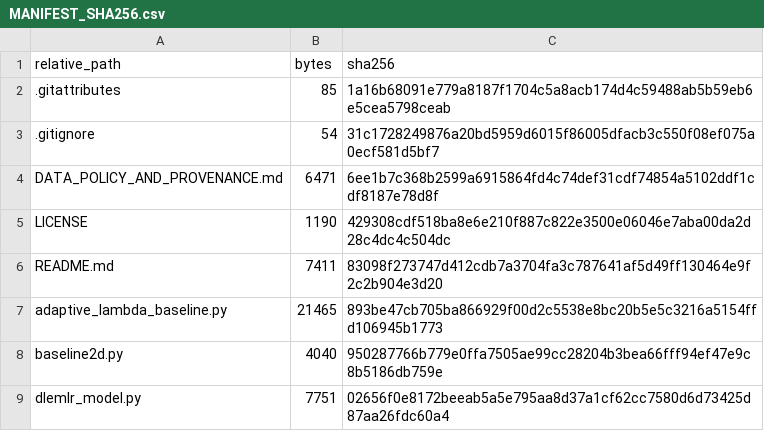
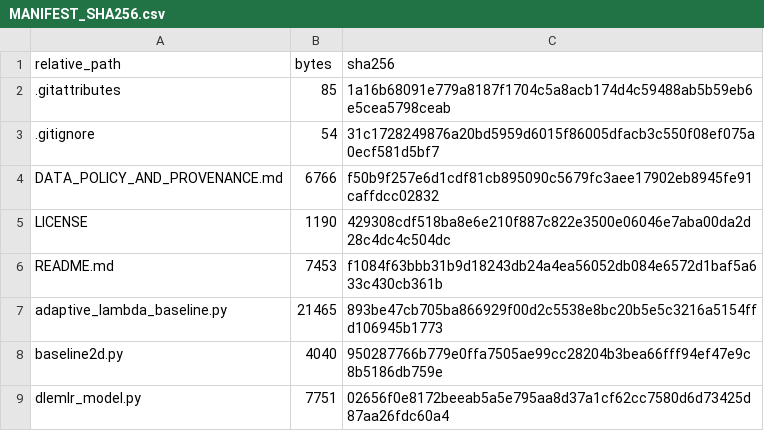
Before and after one commit to cjq543/lf-nmr-2d-t1t2-physics, a CSV file: MANIFEST_SHA256.csv, drawn as a sheet; only a part is shown.

Commit message:
Polish GitHub Markdown symbols, align script list and companion note, and sync MANIFEST_SHA256

```diff
--- a/MANIFEST_SHA256.csv
+++ b/MANIFEST_SHA256.csv
@@ -3,5 +3,5 @@ relative_path,bytes,sha256
 .gitignore,54,31c1728249876a20bd5959d6015f86005dfacb3c550f08ef075a0ecf581d5bf7
-DATA_POLICY_AND_PROVENANCE.md,6471,6ee1b7c368b2599a6915864fd4c74def31cdf74854a5102ddf1cdf8187e78d8f
+DATA_POLICY_AND_PROVENANCE.md,6766,f50b9f257e6d1cdf81cb895090c5679fc3aee17902eb8945fe91caffdcc02832
 LICENSE,1190,429308cdf518ba8e6e210f887c822e3500e06046e7aba00da2d28c4dc4c504dc
-README.md,7411,83098f273747d412cdb7a3704fa3c787641af5d49ff130464e9f2c2b904e3d20
+README.md,7453,f1084f63bbb31b9d18243db24a4ea56052db084e6572d1baf5a633c430cb361b
 adaptive_lambda_baseline.py,21465,893be47cb705ba866929f00d2c5538e8bc20b5e5c3216a5154ffd106945b1773
```
Also changed, not shown: 2 other files.
